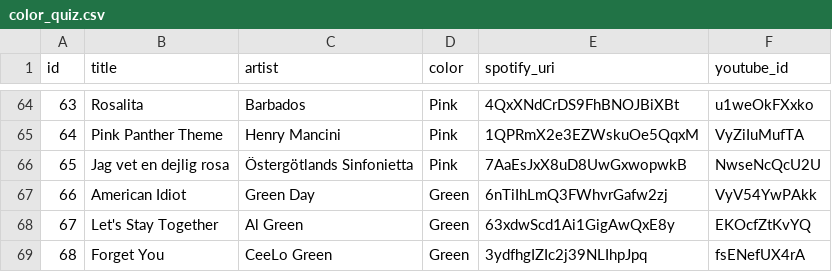
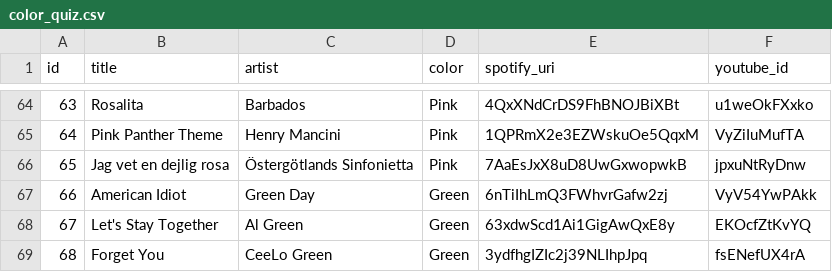
Before and after one commit to kottz/spektrum, a CSV file: color_quiz.csv, drawn as a sheet; only a part is shown, gaps mark what is left out.

Commit message:
update jag vet en dejlig rosa version for shorter intro

```diff
--- a/color_quiz.csv
+++ b/color_quiz.csv
@@ -65,3 +65,3 @@ id,title,artist,color,spotify_uri,youtube_id
 64,Pink Panther Theme,Henry Mancini,Pink,1QPRmX2e3EZWskuOe5QqxM,VyZiIuMufTA
-65,Jag vet en dejlig rosa,Östergötlands Sinfonietta,Pink,7AaEsJxX8uD8UwGxwopwkB,NwseNcQcU2U
+65,Jag vet en dejlig rosa,Östergötlands Sinfonietta,Pink,7AaEsJxX8uD8UwGxwopwkB,jpxuNtRyDnw
 66,American Idiot,Green Day,Green,6nTiIhLmQ3FWhvrGafw2zj,VyV54YwPAkk
```
